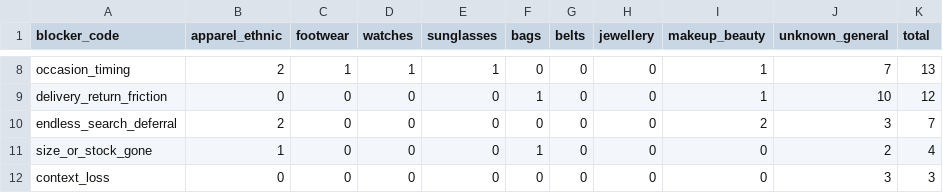
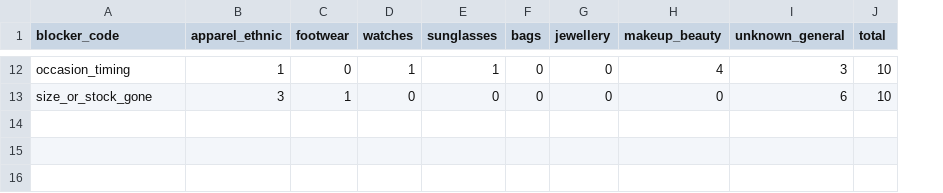
Before and after one commit to Gaurav0801Rai/nykaa-wishlist-discovery, a CSV file: outputs/segment_crosstab.csv, drawn as a sheet; only a part is shown, gaps mark what is left out; removed rows and columns are numbered as before the commit, all else as after; the diff covers the shown part only; the diff names each change by its address in the sheet, - before the commit and + after, or states it on an @@ line.

```diff
--- a/outputs/segment_crosstab.csv
+++ b/outputs/segment_crosstab.csv
-column G (belts), row 8: 0; row 11: 0
-B12 (apparel_ethnic): 2
+B12 (apparel_ethnic): 1
-C12 (footwear): 1
+C12 (footwear): 0
-H12 (makeup_beauty): 1
+H12 (makeup_beauty): 4
-I12 (unknown_general): 7
+I12 (unknown_general): 3
-J12 (total): 13
+J12 (total): 10
-row 9: delivery_return_friction | 0 | 0 | 0 | 0 | 1 | 0 | 0 | 1 | 10 | 12
-row 10: endless_search_deferral | 2 | 0 | 0 | 0 | 0 | 0 | 0 | 2 | 3 | 7
-B13 (apparel_ethnic): 1
+B13 (apparel_ethnic): 3
-C13 (footwear): 0
+C13 (footwear): 1
-F13 (bags): 1
+F13 (bags): 0
-I13 (unknown_general): 2
+I13 (unknown_general): 6
-J13 (total): 4
+J13 (total): 10
-row 12: context_loss | 0 | 0 | 0 | 0 | 0 | 0 | 0 | 0 | 3 | 3
```
Also changed, not shown: 5 added rows, 1 removed row and 22 edited cells elsewhere in this file, outputs/opportunity_ranking.csv, 18 other files.
